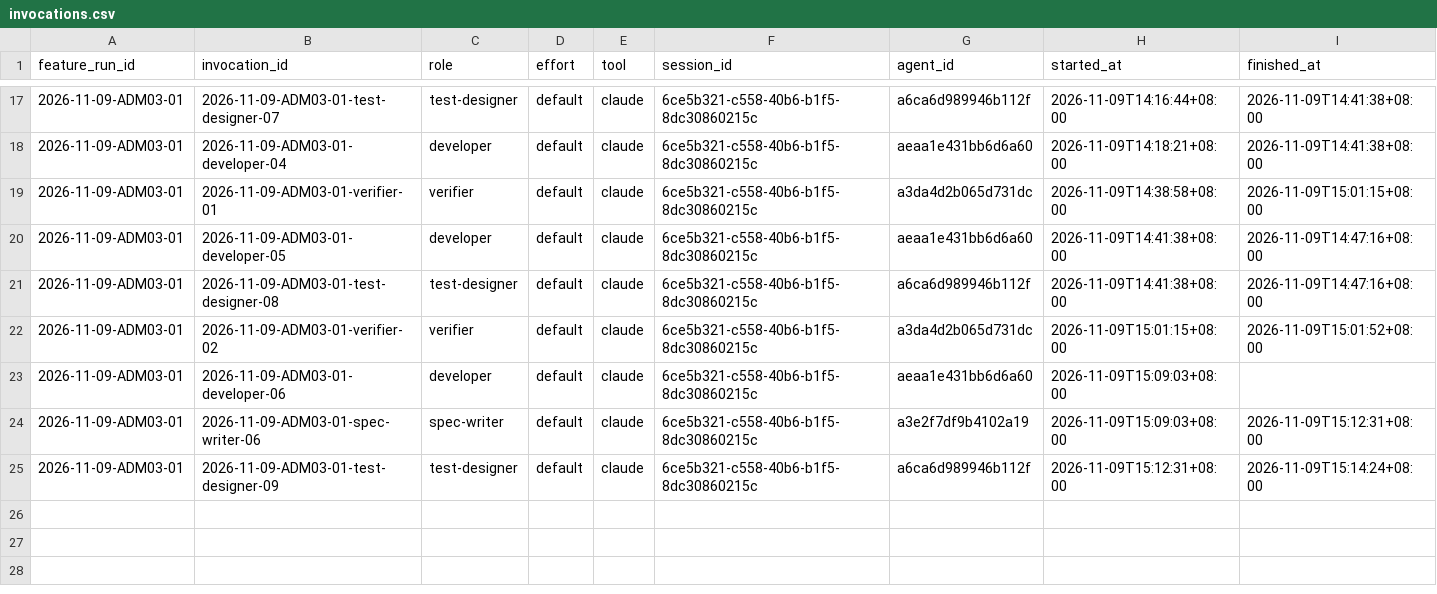
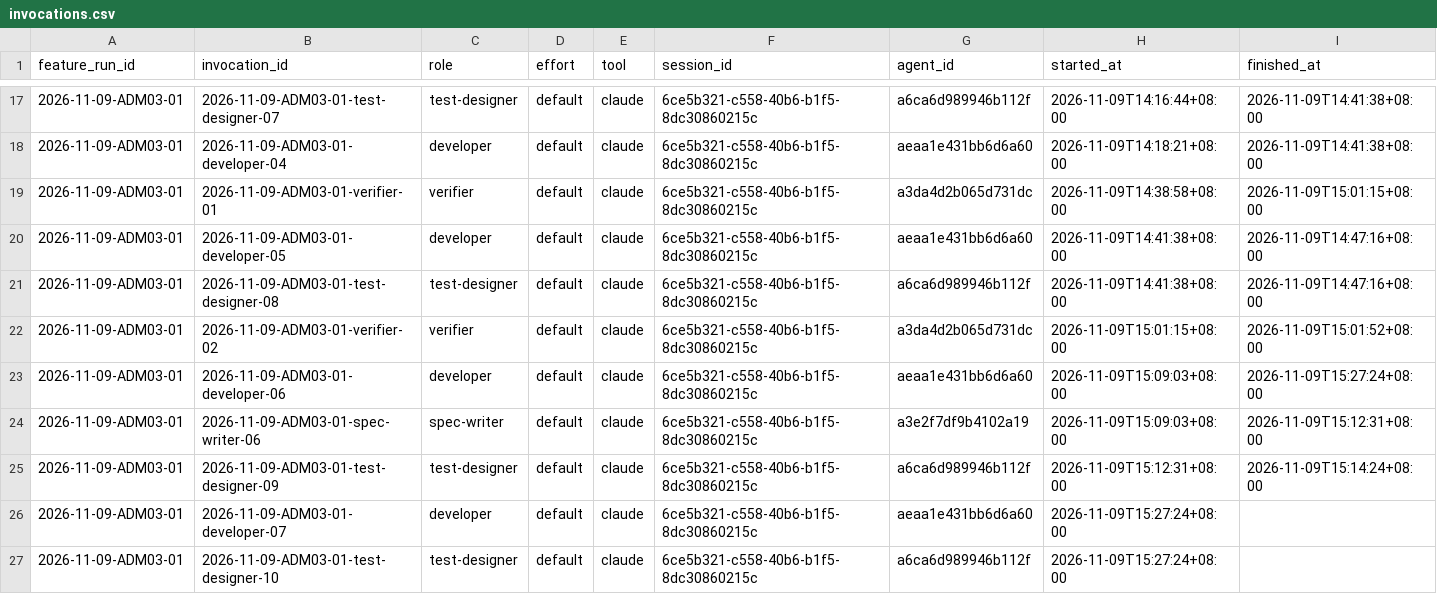
Before and after one commit to CS3227-2610-MP4-learnSWE/CS3227-2610-MP4, a CSV file: workflow/usage/runs/2026-11-09-ADM03-01/invocations.csv, drawn as a sheet; only a part is shown, gaps mark what is left out.

Commit message:
chore(ADM-03): usage manifest update

```diff
--- a/workflow/usage/runs/2026-11-09-ADM03-01/invocations.csv
+++ b/workflow/usage/runs/2026-11-09-ADM03-01/invocations.csv
@@ -22,4 +22,6 @@
 2026-11-09-ADM03-01,2026-11-09-ADM03-01-verifier-02,verifier,default,claude,6ce5b321-c558-40b6-b1f5-8dc30860215c,a3da4d2b065d731dc,2026-11-09T15:01:15+08:00,2026-11-09T15:01:52+08:00
-2026-11-09-ADM03-01,2026-11-09-ADM03-01-developer-06,developer,default,claude,6ce5b321-c558-40b6-b1f5-8dc30860215c,aeaa1e431bb6d6a60,2026-11-09T15:09:03+08:00,
+2026-11-09-ADM03-01,2026-11-09-ADM03-01-developer-06,developer,default,claude,6ce5b321-c558-40b6-b1f5-8dc30860215c,aeaa1e431bb6d6a60,2026-11-09T15:09:03+08:00,2026-11-09T15:27:24+08:00
 2026-11-09-ADM03-01,2026-11-09-ADM03-01-spec-writer-06,spec-writer,default,claude,6ce5b321-c558-40b6-b1f5-8dc30860215c,a3e2f7df9b4102a19,2026-11-09T15:09:03+08:00,2026-11-09T15:12:31+08:00
 2026-11-09-ADM03-01,2026-11-09-ADM03-01-test-designer-09,test-designer,default,claude,6ce5b321-c558-40b6-b1f5-8dc30860215c,a6ca6d989946b112f,2026-11-09T15:12:31+08:00,2026-11-09T15:14:24+08:00
+2026-11-09-ADM03-01,2026-11-09-ADM03-01-developer-07,developer,default,claude,6ce5b321-c558-40b6-b1f5-8dc30860215c,aeaa1e431bb6d6a60,2026-11-09T15:27:24+08:00,
+2026-11-09-ADM03-01,2026-11-09-ADM03-01-test-designer-10,test-designer,default,claude,6ce5b321-c558-40b6-b1f5-8dc30860215c,a6ca6d989946b112f,2026-11-09T15:27:24+08:00,
```
